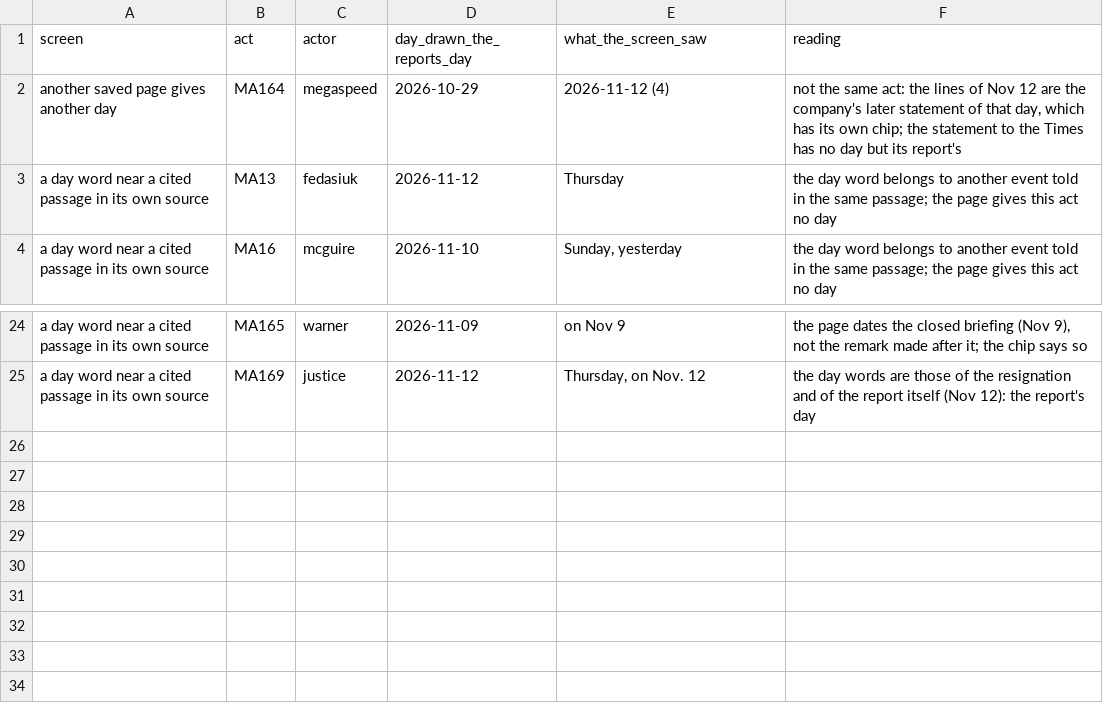
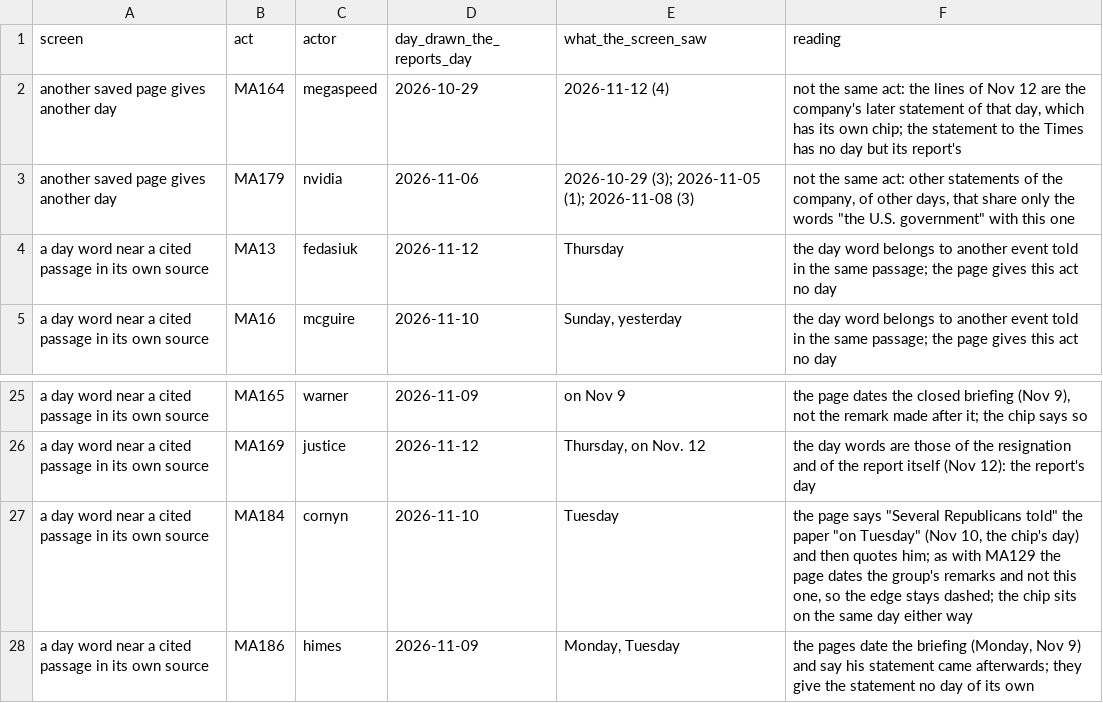
Before and after one commit to kevinnbass/huang-fifteen-days-mapped, a TSV file: research/nv8_report_day_screen.tsv, drawn as a sheet; only a part is shown, gaps mark what is left out.

```diff
--- a/research/nv8_report_day_screen.tsv
+++ b/research/nv8_report_day_screen.tsv
@@ -2,2 +2,3 @@ screen	act	actor	day_drawn_the_reports_day	what_the_screen_saw	reading
 another saved page gives another day	MA164	megaspeed	2026-10-29	2026-11-12 (4)	not the same act: the lines of Nov 12 are the company's later statement of that day, which has its own chip; the statement to the Times has no day but its report's
+another saved page gives another day	MA179	nvidia	2026-11-06	2026-10-29 (3); 2026-11-05 (1); 2026-11-08 (3)	"not the same act: other statements of the company, of other days, that share only the words ""the U.S. government"" with this one"
 a day word near a cited passage in its own source	MA13	fedasiuk	2026-11-12	Thursday	the day word belongs to another event told in the same passage; the page gives this act no day
@@ -25 +26,3 @@ a day word near a cited passage in its own source	MA165	warner	2026-11-09	on Nov
 a day word near a cited passage in its own source	MA169	justice	2026-11-12	Thursday, on Nov. 12	the day words are those of the resignation and of the report itself (Nov 12): the report's day
+a day word near a cited passage in its own source	MA184	cornyn	2026-11-10	Tuesday	"the page says ""Several Republicans told"" the paper ""on Tuesday"" (Nov 10, the chip's day) and then quotes him; as with MA129 the page dates the group's remarks and not this one, so the edge stays dashed; the chip sits on the same day either way"
+a day word near a cited passage in its own source	MA186	himes	2026-11-09	Monday, Tuesday	the pages date the briefing (Monday, Nov 9) and say his statement came afterwards; they give the statement no day of its own
```
Also changed, not shown: research/nv8_actor_days.tsv, research/nv8_lookup_counts.tsv, 13 other files.
